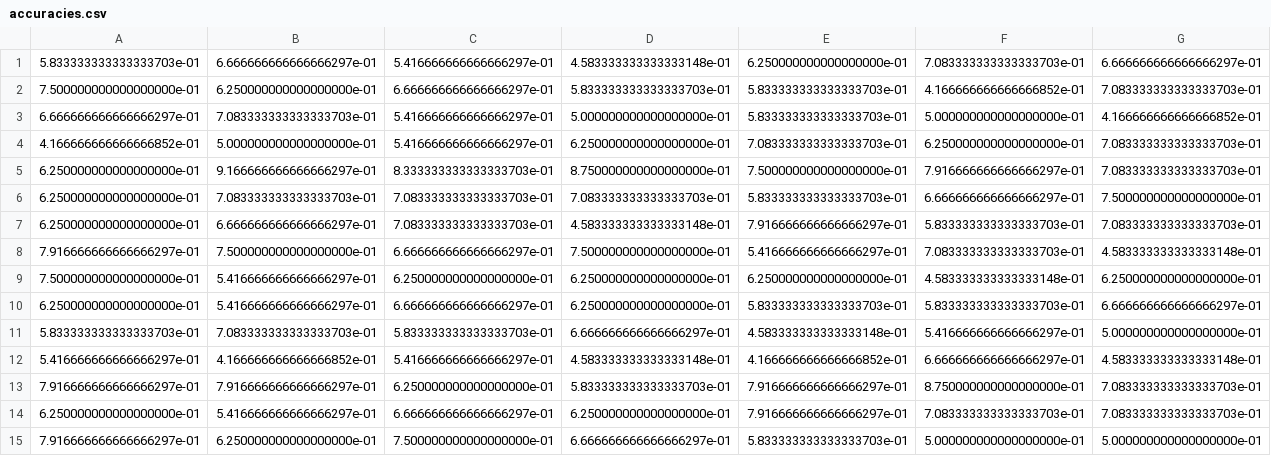
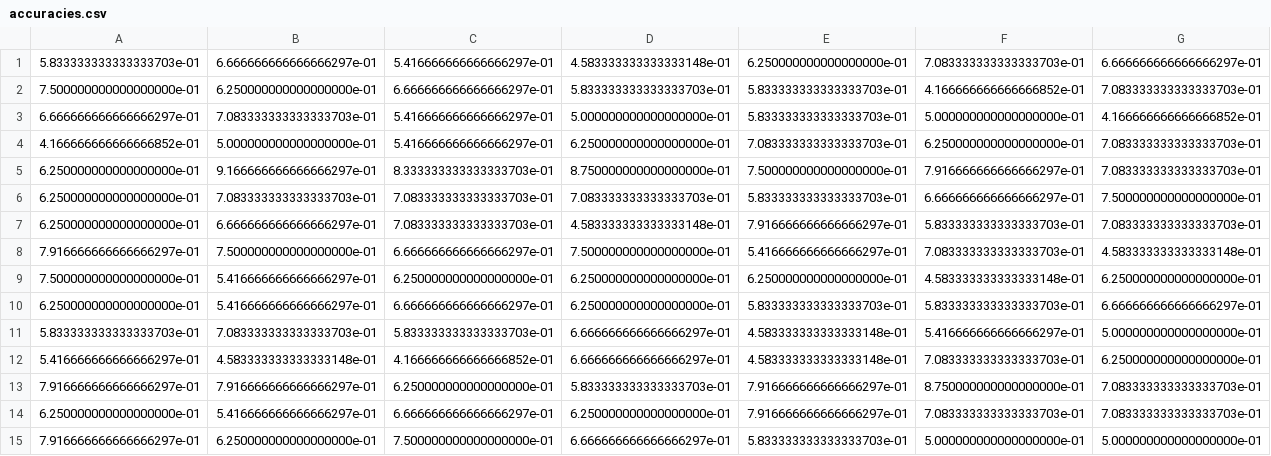
Before and after one commit to Lucakaemmer/tDCS_tACS, a CSV file: data_analysis/accuracies.csv, drawn as a sheet; only a part is shown; removed rows and columns are numbered as before the commit, all else as after; rows hold the shown columns only; the diff names each change by its address in the sheet, - before the commit and + after, or states it on an @@ line.

```diff
--- a/data_analysis/accuracies.csv
+++ b/data_analysis/accuracies.csv
-row 12: 5.416666666666666297e-01 | 4.166666666666666852e-01 | 5.416666666666666297e-01 | 4.583333333333333148e-01 | 4.166666666666666852e-01 | 6.666666666666666297e-01 | 4.583333333333333148e-01
+row 12: 5.416666666666666297e-01 | 4.583333333333333148e-01 | 4.166666666666666852e-01 | 6.666666666666666297e-01 | 4.583333333333333148e-01 | 7.083333333333333703e-01 | 6.250000000000000000e-01
```
Also changed, not shown: data_analysis/RTs.csv, data_analysis/cond_accuracies.csv, 4 other files.
